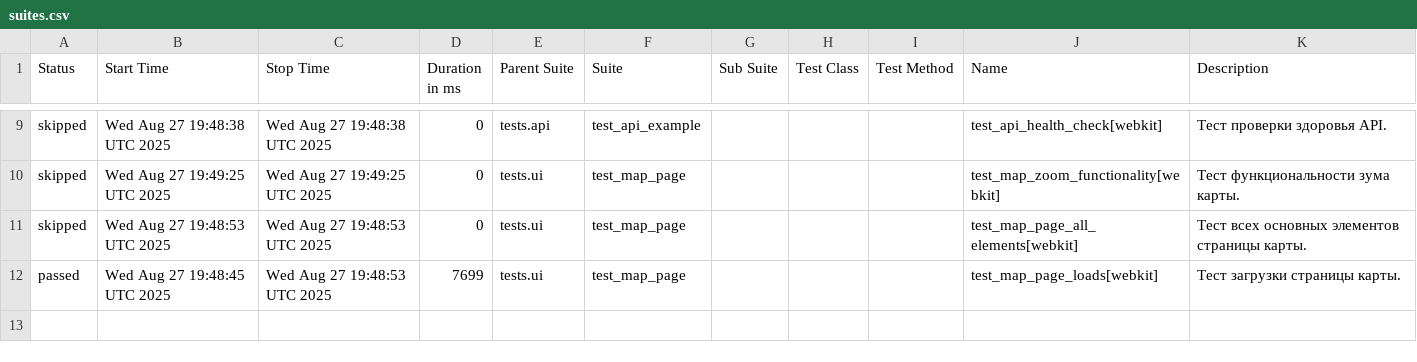
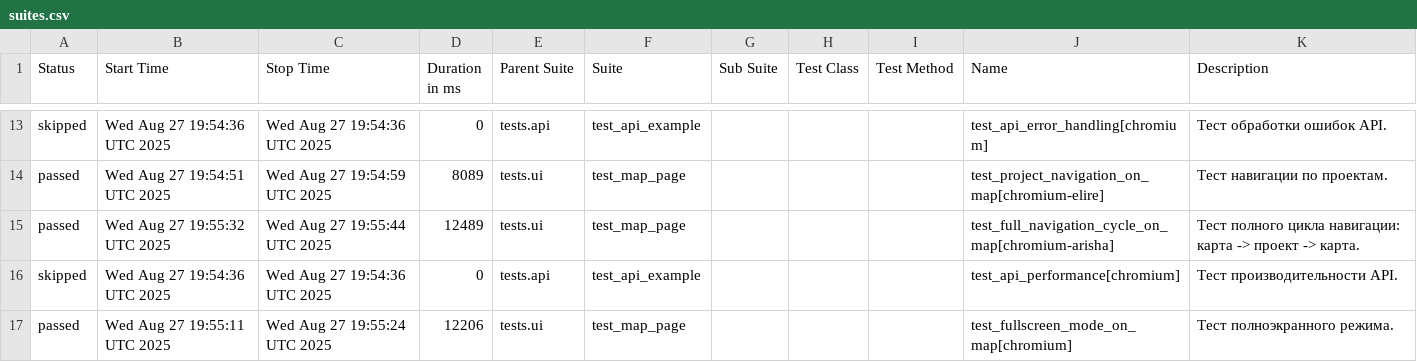
Before and after one commit to evometaio/catalog_autotests, a CSV file: data/suites.csv, drawn as a sheet; only a part is shown, gaps mark what is left out; the diff covers the shown part only.

```diff
--- a/data/suites.csv
+++ b/data/suites.csv
@@ -9,4 +13,5 @@
-"skipped","Wed Aug 27 19:48:38 UTC 2025","Wed Aug 27 19:48:38 UTC 2025","0","tests.api","test_api_example","","","","test_api_health_check[webkit]","Тест проверки здоровья API."
-"skipped","Wed Aug 27 19:49:25 UTC 2025","Wed Aug 27 19:49:25 UTC 2025","0","tests.ui","test_map_page","","","","test_map_zoom_functionality[webkit]","Тест функциональности зума карты."
-"skipped","Wed Aug 27 19:48:53 UTC 2025","Wed Aug 27 19:48:53 UTC 2025","0","tests.ui","test_map_page","","","","test_map_page_all_elements[webkit]","Тест всех основных элементов страницы карты."
-"passed","Wed Aug 27 19:48:45 UTC 2025","Wed Aug 27 19:48:53 UTC 2025","7699","tests.ui","test_map_page","","","","test_map_page_loads[webkit]","Тест загрузки страницы карты."
+"skipped","Wed Aug 27 19:54:36 UTC 2025","Wed Aug 27 19:54:36 UTC 2025","0","tests.api","test_api_example","","","","test_api_error_handling[chromium]","Тест обработки ошибок API."
+"passed","Wed Aug 27 19:54:51 UTC 2025","Wed Aug 27 19:54:59 UTC 2025","8089","tests.ui","test_map_page","","","","test_project_navigation_on_map[chromium-elire]","Тест навигации по проектам."
+"passed","Wed Aug 27 19:55:32 UTC 2025","Wed Aug 27 19:55:44 UTC 2025","12489","tests.ui","test_map_page","","","","test_full_navigation_cycle_on_map[chromium-arisha]","Тест полного цикла навигации: карта -> проект -> карта."
+"skipped","Wed Aug 27 19:54:36 UTC 2025","Wed Aug 27 19:54:36 UTC 2025","0","tests.api","test_api_example","","","","test_api_performance[chromium]","Тест производительности API."
+"passed","Wed Aug 27 19:55:11 UTC 2025","Wed Aug 27 19:55:24 UTC 2025","12206","tests.ui","test_map_page","","","","test_fullscreen_mode_on_map[chromium]","Тест полноэкранного режима."
```
Also changed, not shown: 5 added rows, 1 removed row and 25 edited cells elsewhere in this file, data/behaviors.csv, 43 other files.
